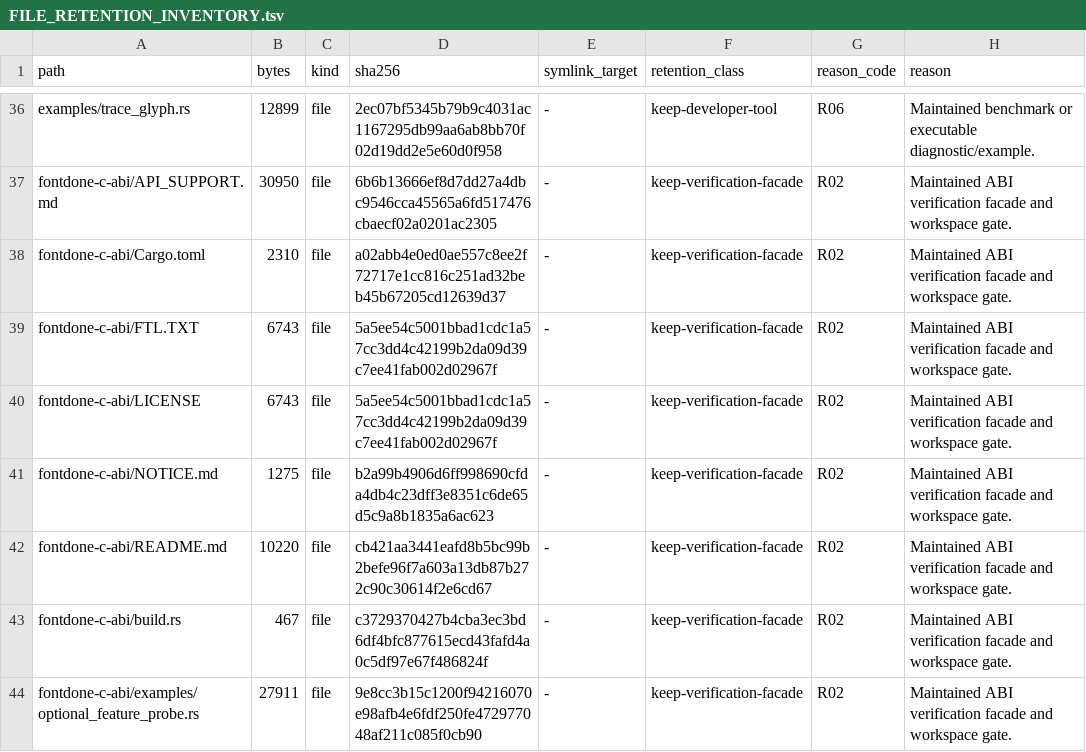
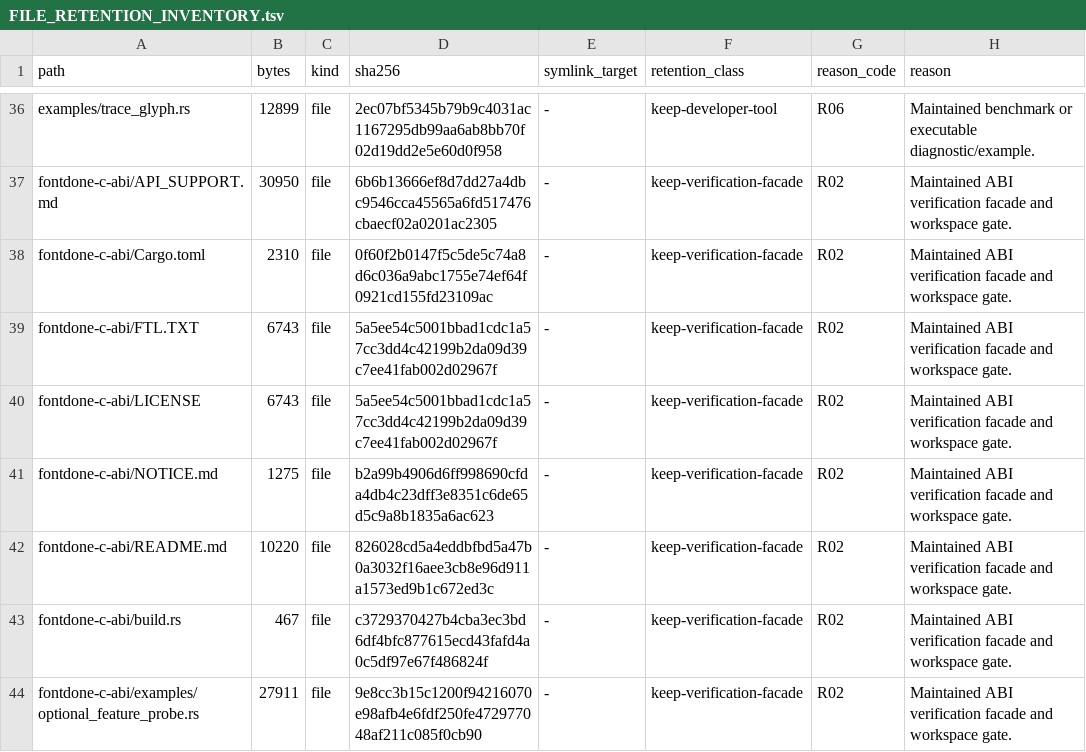
Before and after one commit to appunni-m/fontdone, a TSV file: doc/FILE_RETENTION_INVENTORY.tsv, drawn as a sheet; only a part is shown, gaps mark what is left out; the diff covers the shown part only.

```diff
--- a/doc/FILE_RETENTION_INVENTORY.tsv
+++ b/doc/FILE_RETENTION_INVENTORY.tsv
@@ -37,3 +37,3 @@ examples/trace_glyph.rs	12899	file	2ec07bf5345b79b9c4031ac1167295db99aa6ab8bb70f
 fontdone-c-abi/API_SUPPORT.md	30950	file	6b6b13666ef8d7dd27a4dbc9546cca45565a6fd517476cbaecf02a0201ac2305	-	keep-verification-facade	R02	Maintained ABI verification facade and workspace gate.
-fontdone-c-abi/Cargo.toml	2310	file	a02abb4e0ed0ae557c8ee2f72717e1cc816c251ad32beb45b67205cd12639d37	-	keep-verification-facade	R02	Maintained ABI verification facade and workspace gate.
+fontdone-c-abi/Cargo.toml	2310	file	0f60f2b0147f5c5de5c74a8d6c036a9abc1755e74ef64f0921cd155fd23109ac	-	keep-verification-facade	R02	Maintained ABI verification facade and workspace gate.
 fontdone-c-abi/FTL.TXT	6743	file	5a5ee54c5001bbad1cdc1a57cc3dd4c42199b2da09d39c7ee41fab002d02967f	-	keep-verification-facade	R02	Maintained ABI verification facade and workspace gate.
@@ -41,3 +41,3 @@ fontdone-c-abi/LICENSE	6743	file	5a5ee54c5001bbad1cdc1a57cc3dd4c42199b2da09d39c7
 fontdone-c-abi/NOTICE.md	1275	file	b2a99b4906d6ff998690cfda4db4c23dff3e8351c6de65d5c9a8b1835a6ac623	-	keep-verification-facade	R02	Maintained ABI verification facade and workspace gate.
-fontdone-c-abi/README.md	10220	file	cb421aa3441eafd8b5bc99b2befe96f7a603a13db87b272c90c30614f2e6cd67	-	keep-verification-facade	R02	Maintained ABI verification facade and workspace gate.
+fontdone-c-abi/README.md	10220	file	826028cd5a4eddbfbd5a47b0a3032f16aee3cb8e96d911a1573ed9b1c672ed3c	-	keep-verification-facade	R02	Maintained ABI verification facade and workspace gate.
 fontdone-c-abi/build.rs	467	file	c3729370427b4cba3ec3bd6df4bfc877615ecd43fafd4a0c5df97e67f486824f	-	keep-verification-facade	R02	Maintained ABI verification facade and workspace gate.
```
Also changed, not shown: 31 edited cells elsewhere in this file, 22 other files.
